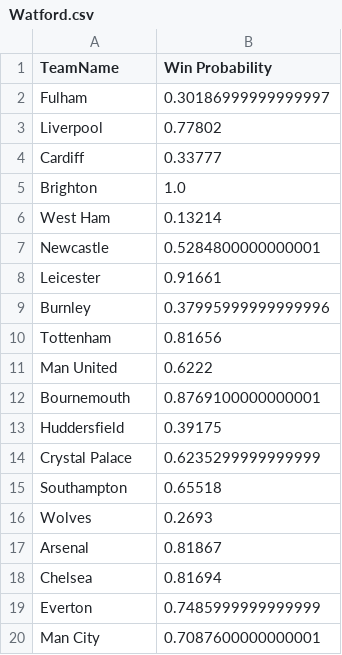
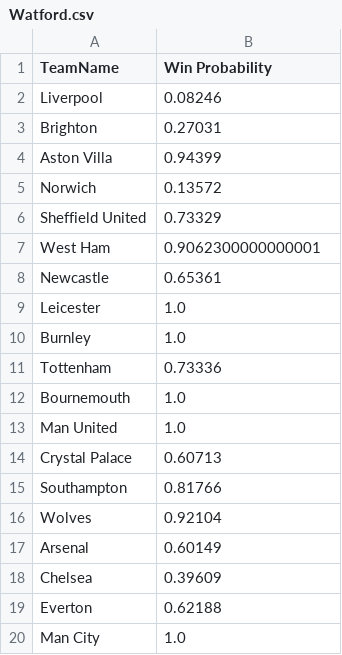
Before and after one commit to orangeOuYongJun/rankingSystem, a CSV file: RankingSystem_EPL/Watford.csv, drawn as a sheet.

Commit message:
1. add report 2. change the original data to 2019-2020 season

```diff
--- a/RankingSystem_EPL/Watford.csv
+++ b/RankingSystem_EPL/Watford.csv
@@ -1,20 +1,20 @@
 TeamName,Win Probability
-Fulham,0.30186999999999997
-Liverpool,0.77802
-Cardiff,0.33777
-Brighton,1.0
-West Ham,0.13214
-Newcastle,0.5284800000000001
-Leicester,0.91661
-Burnley,0.37995999999999996
-Tottenham,0.81656
-Man United,0.6222
-Bournemouth,0.8769100000000001
-Huddersfield,0.39175
-Crystal Palace,0.6235299999999999
-Southampton,0.65518
-Wolves,0.2693
-Arsenal,0.81867
-Chelsea,0.81694
-Everton,0.7485999999999999
-Man City,0.7087600000000001
+Liverpool,0.08246
+Brighton,0.27031
+Aston Villa,0.94399
+Norwich,0.13572
+Sheffield United,0.73329
+West Ham,0.9062300000000001
+Newcastle,0.65361
+Leicester,1.0
+Burnley,1.0
+Tottenham,0.73336
+Bournemouth,1.0
+Man United,1.0
+Crystal Palace,0.60713
+Southampton,0.81766
+Wolves,0.92104
+Arsenal,0.60149
+Chelsea,0.39609
+Everton,0.62188
+Man City,1.0
```
Also changed, not shown: RankingSystem_EPL/Everton.csv, RankingSystem_EPL/Leicester.csv, 25 other files.
